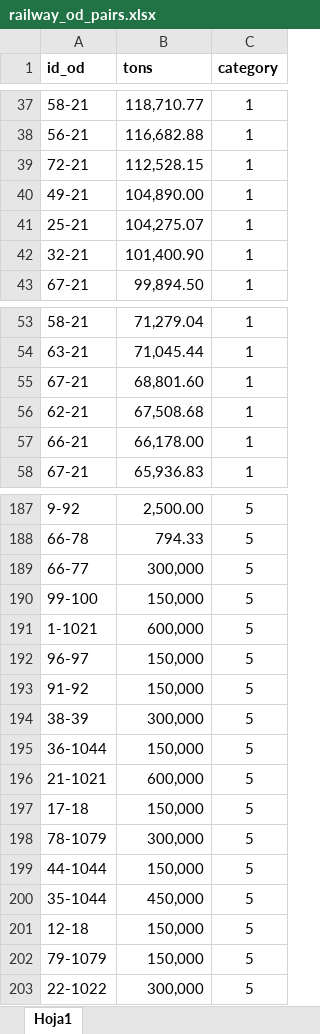
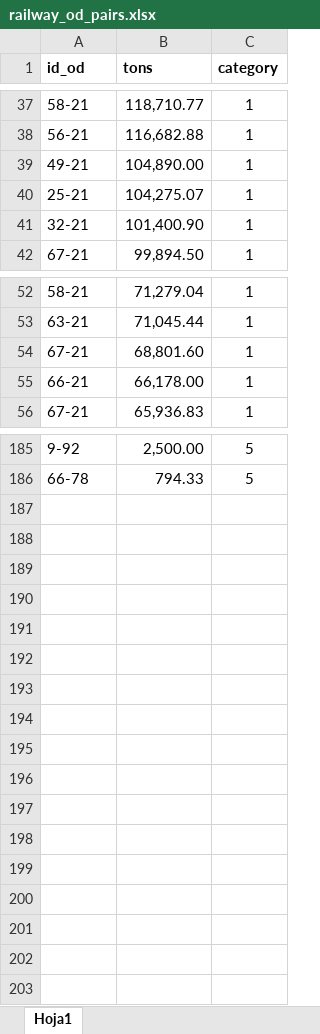
Before and after one commit to abenassi/freight-transport-network, an Excel workbook: data/railway_od_pairs.xlsx, sheet Hoja1, drawn as a sheet; only a part is shown, gaps mark what is left out; values as stored, in another font and other column widths than the file's, no borders; the diff names each change by its address in the sheet, - before the commit and + after, or states it on an @@ line.

```diff
--- a/data/railway_od_pairs.xlsx (sheet Hoja1)
+++ b/data/railway_od_pairs.xlsx (sheet Hoja1)
-row 39: 72-21 | 112,528.15 | 1
-row 56: 62-21 | 67,508.68 | 1
-row 189: 66-77 | 300,000 | 5
-row 190: 99-100 | 150,000 | 5
-row 191: 1-1021 | 600,000 | 5
-row 192: 96-97 | 150,000 | 5
-row 193: 91-92 | 150,000 | 5
-row 194: 38-39 | 300,000 | 5
-row 195: 36-1044 | 150,000 | 5
-row 196: 21-1021 | 600,000 | 5
-row 197: 17-18 | 150,000 | 5
-row 198: 78-1079 | 300,000 | 5
-row 199: 44-1044 | 150,000 | 5
-row 200: 35-1044 | 450,000 | 5
-row 201: 12-18 | 150,000 | 5
-row 202: 79-1079 | 150,000 | 5
-row 203: 22-1022 | 300,000 | 5
```
Also changed, not shown: reports/freight_network_report.xlsx, reports/railway_report.xlsx, 2 other files.
